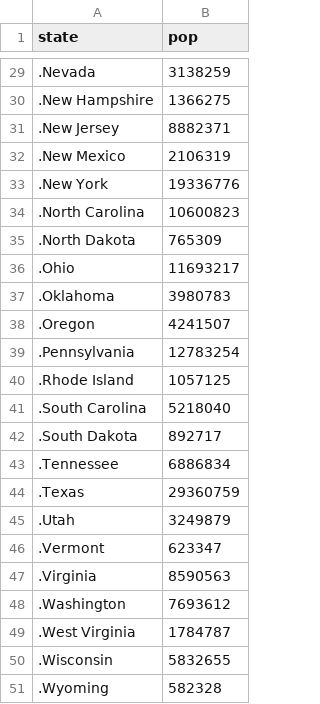
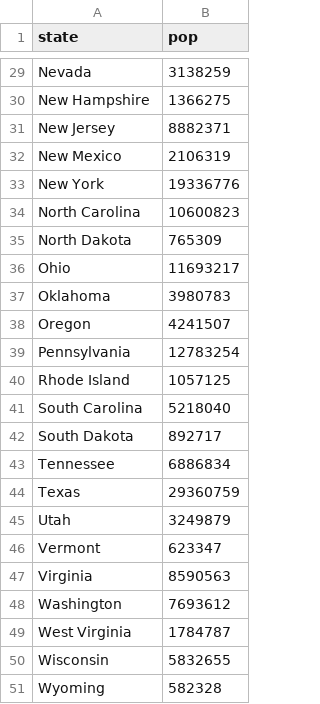
Before and after one commit to jcervas/R-Functions, a CSV file: apportion/pop2020est.csv, drawn as a sheet; only a part is shown, gaps mark what is left out; the diff covers the shown part only.

```diff
--- a/apportion/pop2020est.csv
+++ b/apportion/pop2020est.csv
@@ -29,23 +29,23 @@
-.Nevada,3138259
-.New Hampshire,1366275
-.New Jersey,8882371
-.New Mexico,2106319
-.New York,19336776
-.North Carolina,10600823
-.North Dakota,765309
-.Ohio,11693217
-.Oklahoma,3980783
-.Oregon,4241507
-.Pennsylvania,12783254
-.Rhode Island,1057125
-.South Carolina,5218040
-.South Dakota,892717
-.Tennessee,6886834
-.Texas,29360759
-.Utah,3249879
-.Vermont,623347
-.Virginia,8590563
-.Washington,7693612
-.West Virginia,1784787
-.Wisconsin,5832655
-.Wyoming,582328
+Nevada,3138259
+New Hampshire,1366275
+New Jersey,8882371
+New Mexico,2106319
+New York,19336776
+North Carolina,10600823
+North Dakota,765309
+Ohio,11693217
+Oklahoma,3980783
+Oregon,4241507
+Pennsylvania,12783254
+Rhode Island,1057125
+South Carolina,5218040
+South Dakota,892717
+Tennessee,6886834
+Texas,29360759
+Utah,3249879
+Vermont,623347
+Virginia,8590563
+Washington,7693612
+West Virginia,1784787
+Wisconsin,5832655
+Wyoming,582328
```
Also changed, not shown: 27 edited cells elsewhere in this file.
